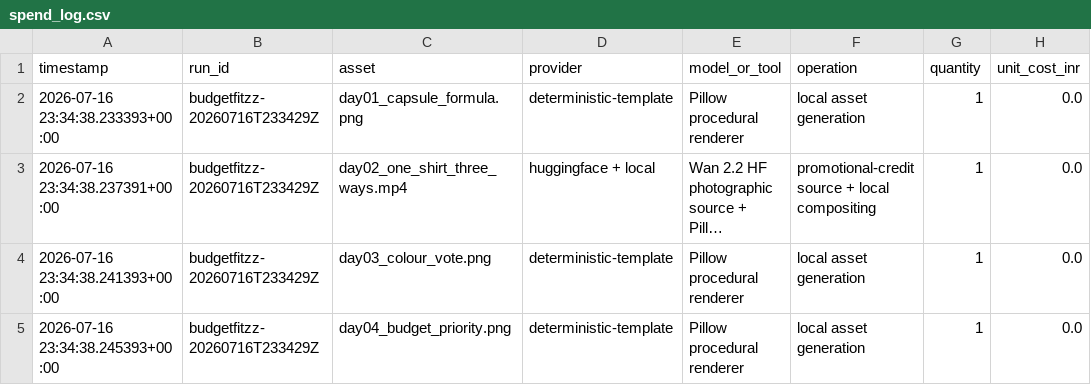
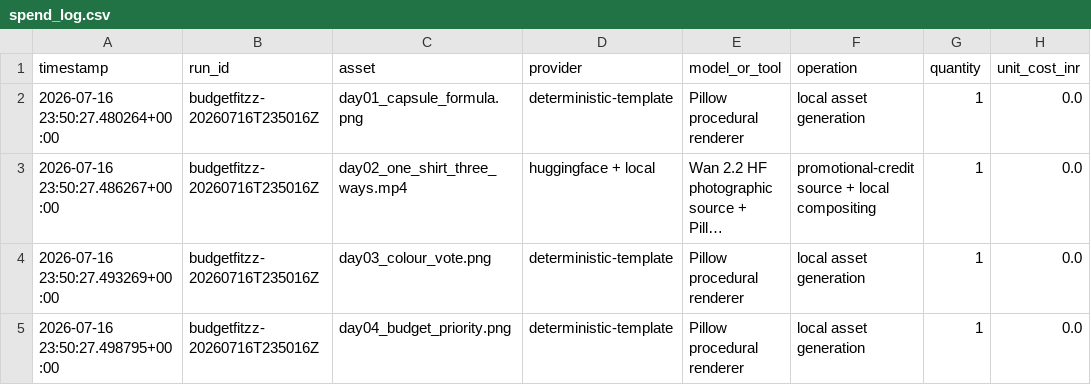
Before and after one commit to BhartiKB/BudgetFitzz-Strategy-Lab, a CSV file: logs/spend_log.csv, drawn as a sheet; only a part is shown; long unchanged cells end in …; the diff covers the shown part only; the diff names each change by its address in the sheet, - before the commit and + after, or states it on an @@ line.

```diff
--- a/logs/spend_log.csv
+++ b/logs/spend_log.csv
-A2 (timestamp): 2026-07-16 23:34:38.233393+00:00
+A2 (timestamp): 2026-07-16 23:50:27.480264+00:00
-B2:B5 (run_id): budgetfitzz-20260716T233429Z
+B2:B5 (run_id): budgetfitzz-20260716T235016Z
-A3 (timestamp): 2026-07-16 23:34:38.237391+00:00
+A3 (timestamp): 2026-07-16 23:50:27.486267+00:00
-A4 (timestamp): 2026-07-16 23:34:38.241393+00:00
+A4 (timestamp): 2026-07-16 23:50:27.493269+00:00
-A5 (timestamp): 2026-07-16 23:34:38.245393+00:00
+A5 (timestamp): 2026-07-16 23:50:27.498795+00:00
```
Also changed, not shown: 11 edited cells elsewhere in this file, analysis/seven_day_plan.csv, 43 other files.
